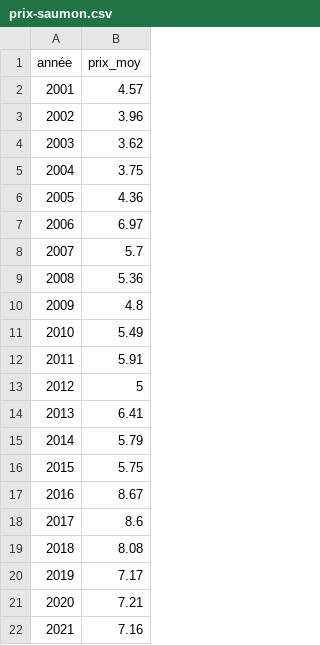
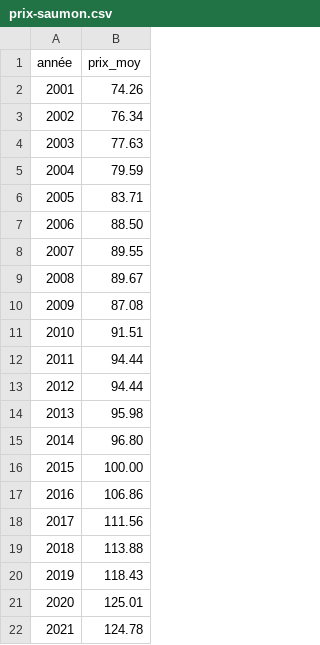
Before and after one commit to jojo-jrd/ensimag-challenge-open-data, a CSV file: csv/prix-saumon.csv, drawn as a sheet.

```diff
--- a/csv/prix-saumon.csv
+++ b/csv/prix-saumon.csv
@@ -1,22 +1,22 @@
 année,prix_moy
-2001,4.57
-2002,3.96
-2003,3.62
-2004,3.75
-2005,4.36
-2006,6.97
-2007,5.7
-2008,5.36
-2009,4.8
-2010,5.49
-2011,5.91
-2012,5
-2013,6.41
-2014,5.79
-2015,5.75
-2016,8.67
-2017,8.6
-2018,8.08
-2019,7.17
-2020,7.21
-2021,7.16
+2001,74.26
+2002,76.34
+2003,77.63
+2004,79.59
+2005,83.71
+2006,88.50
+2007,89.55
+2008,89.67
+2009,87.08
+2010,91.51
+2011,94.44
+2012,94.44
+2013,95.98
+2014,96.80
+2015,100.00
+2016,106.86
+2017,111.56
+2018,113.88
+2019,118.43
+2020,125.01
+2021,124.78
```
Also changed, not shown: csv/prix-poule.csv, 5 other files.
